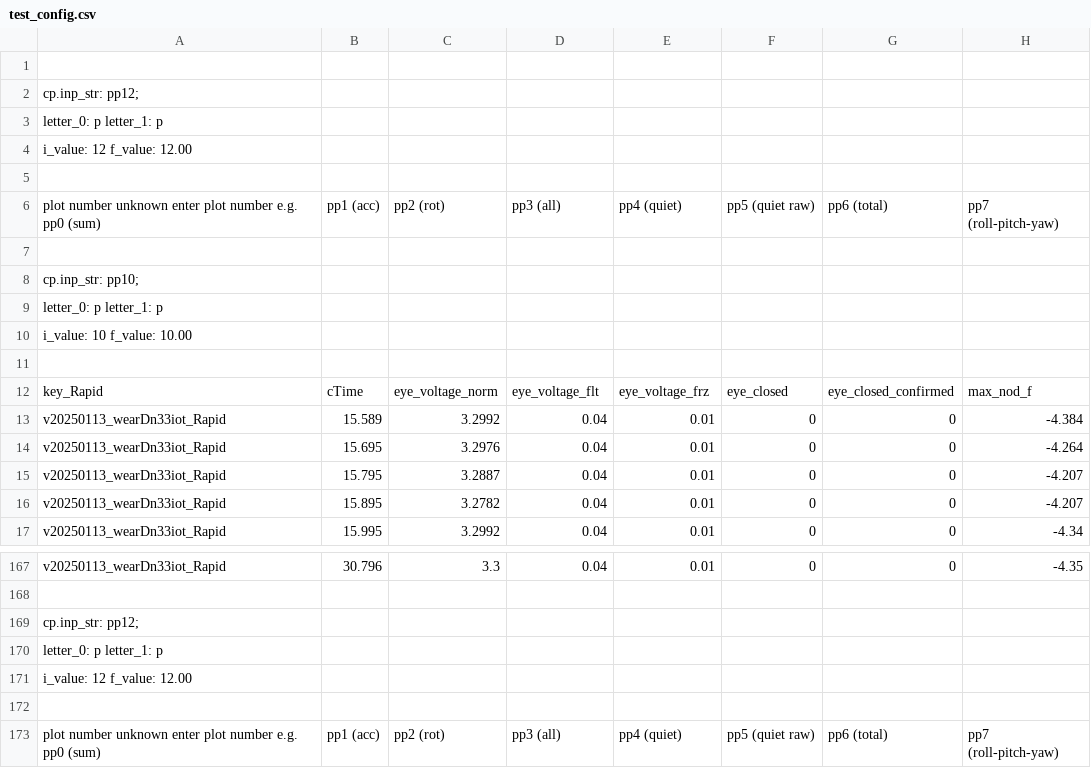
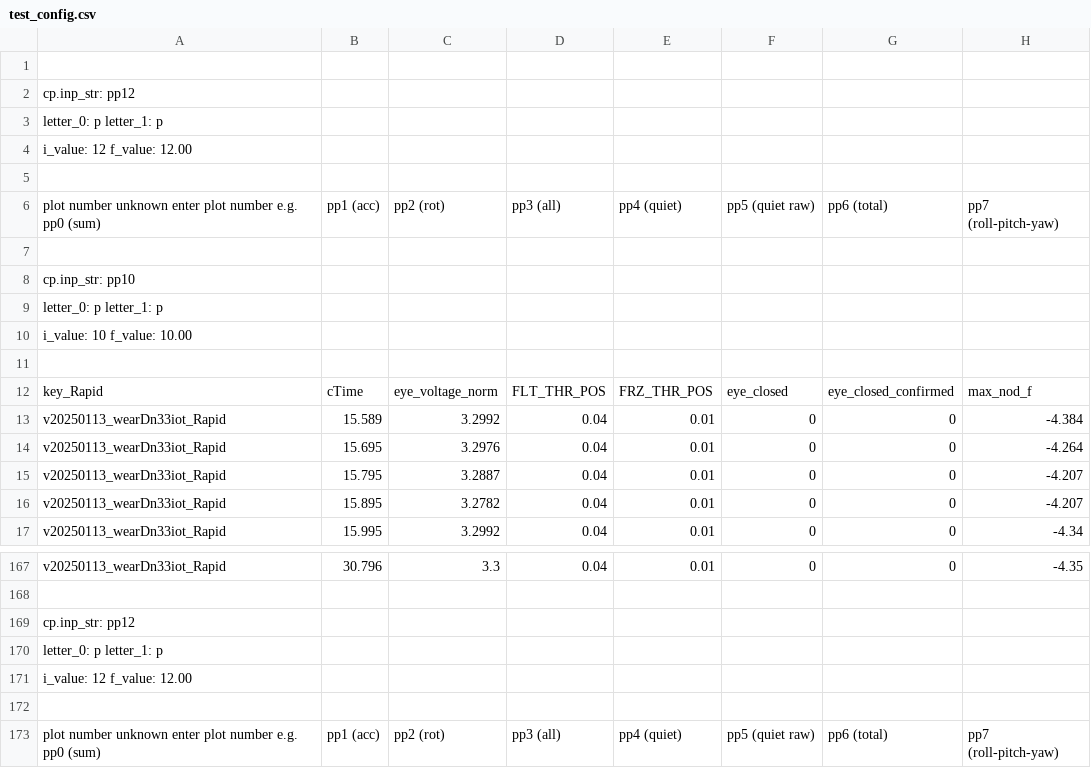
Before and after one commit to davegutz/mySleepyHead, a CSV file: pySleepyHead/dataReduction/test_config.csv, drawn as a sheet; only a part is shown, gaps mark what is left out; the diff names each change by its address in the sheet, - before the commit and + after, or states it on an @@ line.

```diff
--- a/pySleepyHead/dataReduction/test_config.csv
+++ b/pySleepyHead/dataReduction/test_config.csv
-A2: cp.inp_str: pp12;
+A2: cp.inp_str: pp12
-A8: cp.inp_str: pp10;
+A8: cp.inp_str: pp10
-D12: eye_voltage_flt
+D12: FLT_THR_POS
-E12: eye_voltage_frz
+E12: FRZ_THR_POS
-A169: cp.inp_str: pp12;
+A169: cp.inp_str: pp12
```
Also changed, not shown: pySleepyHead/dataReduction/slip_slide_repeats_winks_sleeps.csv, 3 other files.
